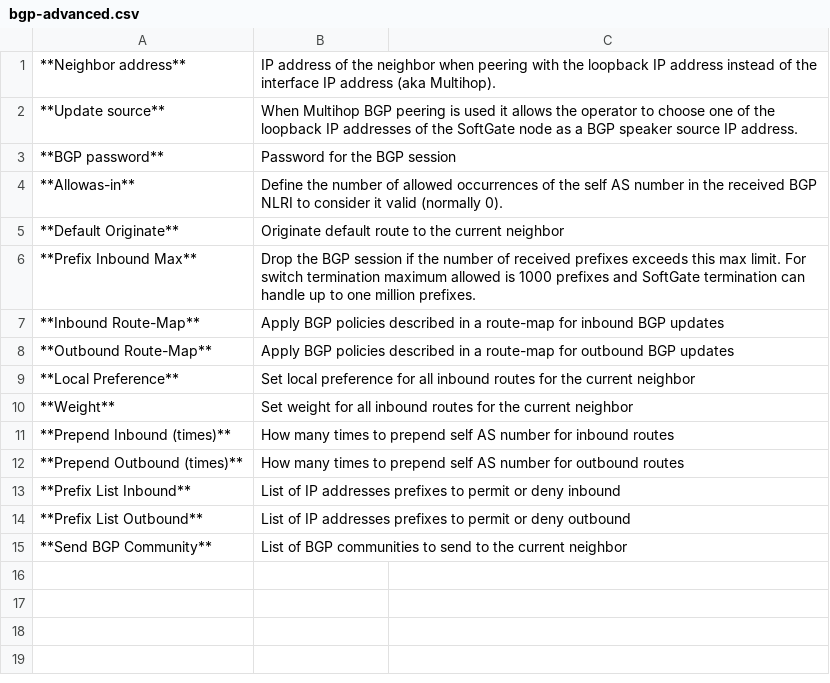
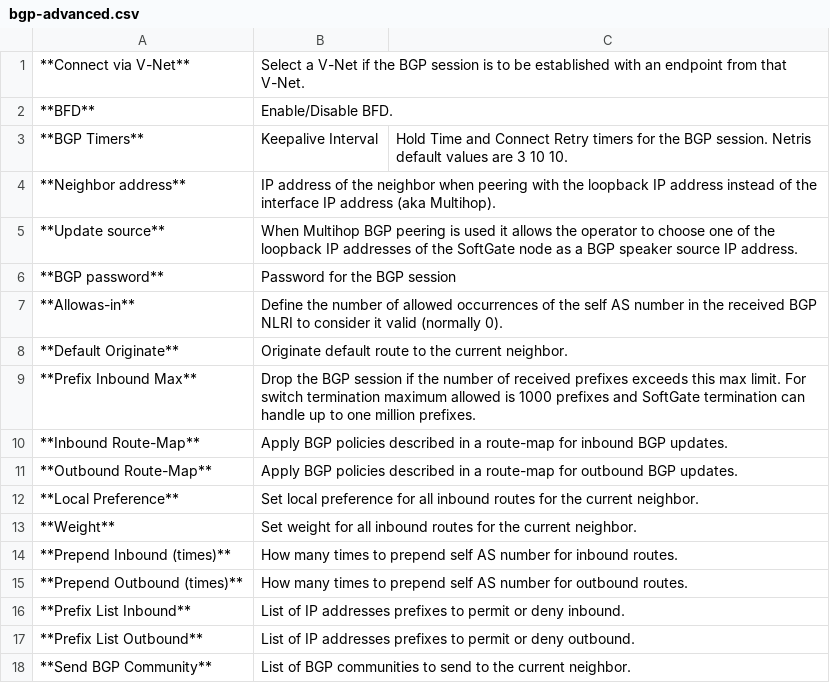
Before and after one commit to netrisai/docs, a CSV file: tables/bgp-advanced.csv, drawn as a sheet.

Commit message:
Update bgp-advanced.csv

```diff
--- a/tables/bgp-advanced.csv
+++ b/tables/bgp-advanced.csv
@@ -1 +1,4 @@
+**Connect via V-Net**,Select a V-Net if the BGP session is to be established with an endpoint from that V-Net.
+**BFD**,Enable/Disable BFD.
+**BGP Timers**,Keepalive Interval, Hold Time and Connect Retry timers for the BGP session. Netris default values are 3 10 10.
 **Neighbor address**,IP address of the neighbor when peering with the loopback IP address instead of the interface IP address (aka Multihop).
@@ -4,12 +7,12 @@
 **Allowas-in**,Define the number of allowed occurrences of the self AS number in the received BGP NLRI to consider it valid (normally 0).
-**Default Originate**,Originate default route to the current neighbor
+**Default Originate**,Originate default route to the current neighbor.
 **Prefix Inbound Max**,Drop the BGP session if the number of received prefixes exceeds this max limit. For switch termination maximum allowed is 1000 prefixes and SoftGate termination can handle up to one million prefixes.
-**Inbound Route-Map**,Apply BGP policies described in a route-map for inbound BGP updates
-**Outbound Route-Map**,Apply BGP policies described in a route-map for outbound BGP updates
-**Local Preference**,Set local preference for all inbound routes for the current neighbor
-**Weight**,Set weight for all inbound routes for the current neighbor
-**Prepend Inbound (times)**,How many times to prepend self AS number for inbound routes
-**Prepend Outbound (times)**,How many times to prepend self AS number for outbound routes
-**Prefix List Inbound**,List of IP addresses prefixes to permit or deny inbound
-**Prefix List Outbound**,List of IP addresses prefixes to permit or deny outbound
-**Send BGP Community**,List of BGP communities to send to the current neighbor
+**Inbound Route-Map**,Apply BGP policies described in a route-map for inbound BGP updates.
+**Outbound Route-Map**,Apply BGP policies described in a route-map for outbound BGP updates.
+**Local Preference**,Set local preference for all inbound routes for the current neighbor.
+**Weight**,Set weight for all inbound routes for the current neighbor.
+**Prepend Inbound (times)**,How many times to prepend self AS number for inbound routes.
+**Prepend Outbound (times)**,How many times to prepend self AS number for outbound routes.
+**Prefix List Inbound**,List of IP addresses prefixes to permit or deny inbound.
+**Prefix List Outbound**,List of IP addresses prefixes to permit or deny outbound.
+**Send BGP Community**,List of BGP communities to send to the current neighbor.
```
